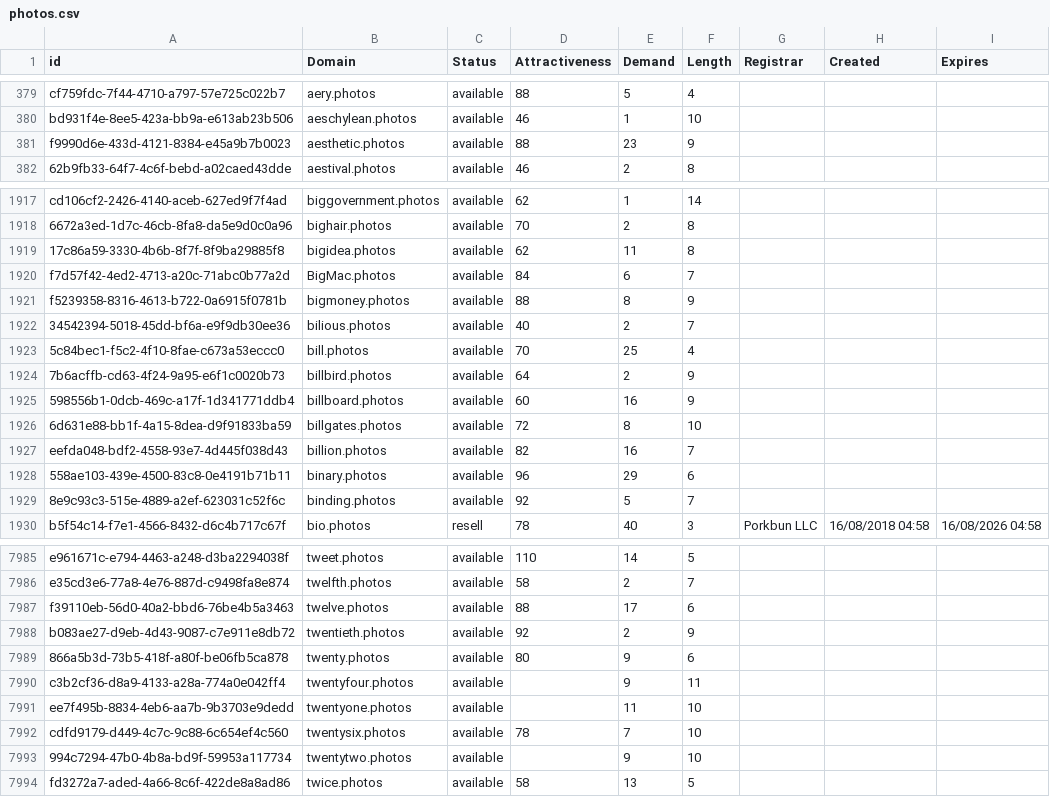
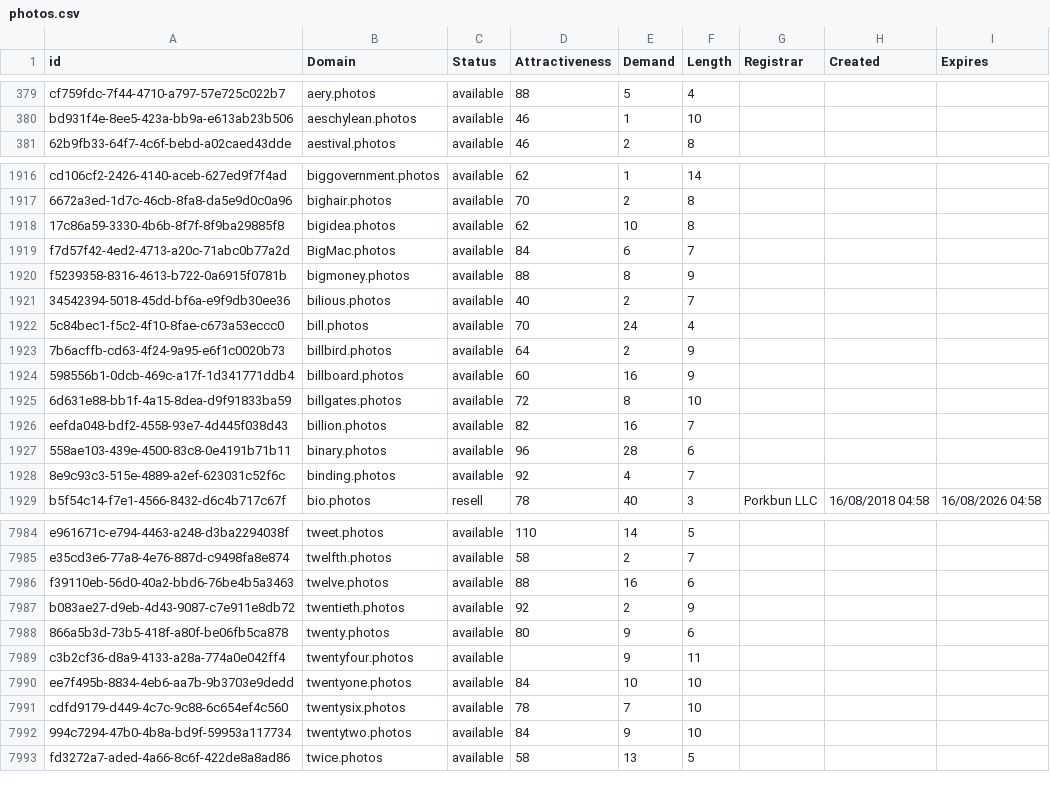
Before and after one commit to UniqueDomains/photos-oneword-domains, a CSV file: photos.csv, drawn as a sheet; only a part is shown, gaps mark what is left out; the diff covers the shown part only.

Commit message:
Domains update

```diff
--- a/photos.csv
+++ b/photos.csv
@@ -380,3 +380,2 @@ cf759fdc-7f44-4710-a797-57e725c022b7,aery.photos,available,88,5,4,,,
 bd931f4e-8ee5-423a-bb9a-e613ab23b506,aeschylean.photos,available,46,1,10,,,
-f9990d6e-433d-4121-8384-e45a9b7b0023,aesthetic.photos,available,88,23,9,,,
 62b9fb33-64f7-4c6f-bebd-a02caed43dde,aestival.photos,available,46,2,8,,,
@@ -1918,3 +1917,3 @@ cd106cf2-2426-4140-aceb-627ed9f7f4ad,biggovernment.photos,available,62,1,14,,,
 6672a3ed-1d7c-46cb-8fa8-da5e9d0c0a96,bighair.photos,available,70,2,8,,,
-17c86a59-3330-4b6b-8f7f-8f9ba29885f8,bigidea.photos,available,62,11,8,,,
+17c86a59-3330-4b6b-8f7f-8f9ba29885f8,bigidea.photos,available,62,10,8,,,
 f7d57f42-4ed2-4713-a20c-71abc0b77a2d,BigMac.photos,available,84,6,7,,,
@@ -1922,3 +1921,3 @@ f5239358-8316-4613-b722-0a6915f0781b,bigmoney.photos,available,88,8,9,,,
 34542394-5018-45dd-bf6a-e9f9db30ee36,bilious.photos,available,40,2,7,,,
-5c84bec1-f5c2-4f10-8fae-c673a53eccc0,bill.photos,available,70,25,4,,,
+5c84bec1-f5c2-4f10-8fae-c673a53eccc0,bill.photos,available,70,24,4,,,
 7b6acffb-cd63-4f24-9a95-e6f1c0020b73,billbird.photos,available,64,2,9,,,
@@ -1927,4 +1926,4 @@ f5239358-8316-4613-b722-0a6915f0781b,bigmoney.photos,available,88,8,9,,,
 eefda048-bdf2-4558-93e7-4d445f038d43,billion.photos,available,82,16,7,,,
-558ae103-439e-4500-83c8-0e4191b71b11,binary.photos,available,96,29,6,,,
-8e9c93c3-515e-4889-a2ef-623031c52f6c,binding.photos,available,92,5,7,,,
+558ae103-439e-4500-83c8-0e4191b71b11,binary.photos,available,96,28,6,,,
+8e9c93c3-515e-4889-a2ef-623031c52f6c,binding.photos,available,92,4,7,,,
 b5f54c14-f7e1-4566-8432-d6c4b717c67f,bio.photos,resell,78,40,3,Porkbun LLC,16/08/2018 04:58,16/08/2026 04:58
@@ -7986,3 +7985,3 @@ e961671c-e794-4463-a248-d3ba2294038f,tweet.photos,available,110,14,5,,,
 e35cd3e6-77a8-4e76-887d-c9498fa8e874,twelfth.photos,available,58,2,7,,,
-f39110eb-56d0-40a2-bbd6-76be4b5a3463,twelve.photos,available,88,17,6,,,
+f39110eb-56d0-40a2-bbd6-76be4b5a3463,twelve.photos,available,88,16,6,,,
 b083ae27-d9eb-4d43-9087-c7e911e8db72,twentieth.photos,available,92,2,9,,,
@@ -7990,5 +7989,5 @@ b083ae27-d9eb-4d43-9087-c7e911e8db72,twentieth.photos,available,92,2,9,,,
 c3b2cf36-d8a9-4133-a28a-774a0e042ff4,twentyfour.photos,available,,9,11,,,
-ee7f495b-8834-4eb6-aa7b-9b3703e9dedd,twentyone.photos,available,,11,10,,,
+ee7f495b-8834-4eb6-aa7b-9b3703e9dedd,twentyone.photos,available,84,10,10,,,
 cdfd9179-d449-4c7c-9c88-6c654ef4c560,twentysix.photos,available,78,7,10,,,
-994c7294-47b0-4b8a-bd9f-59953a117734,twentytwo.photos,available,,9,10,,,
+994c7294-47b0-4b8a-bd9f-59953a117734,twentytwo.photos,available,84,9,10,,,
 fd3272a7-aded-4a66-8c6f-422de8a8ad86,twice.photos,available,58,13,5,,,
```
Also changed, not shown: 173 edited cells elsewhere in this file, 2 other files.
